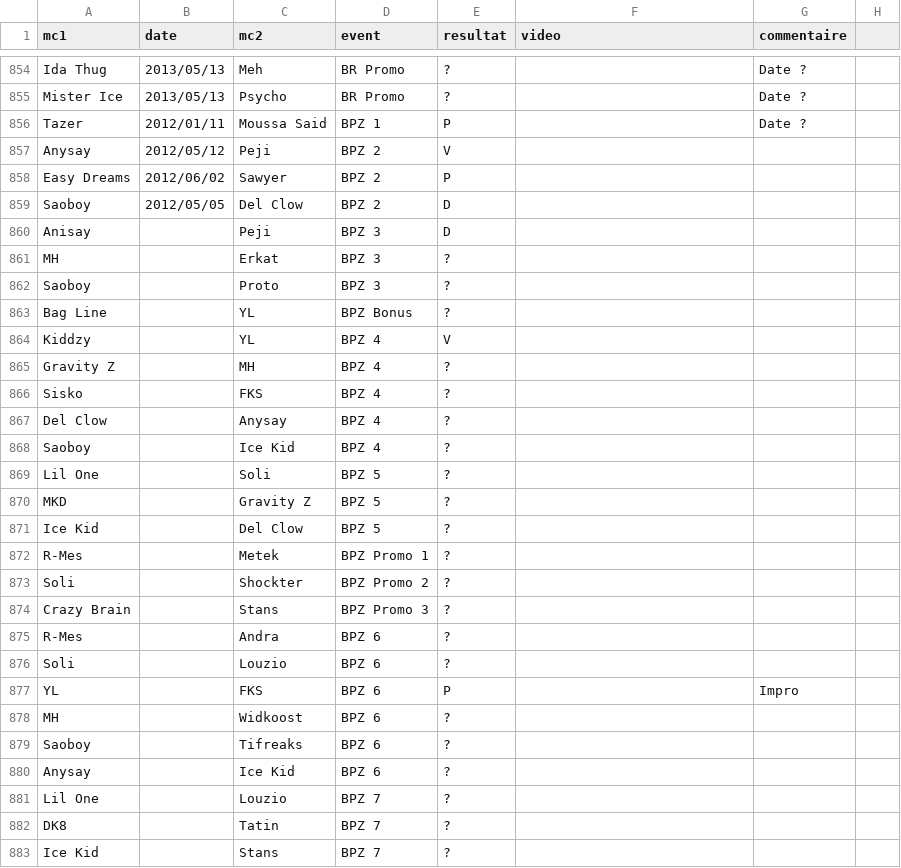
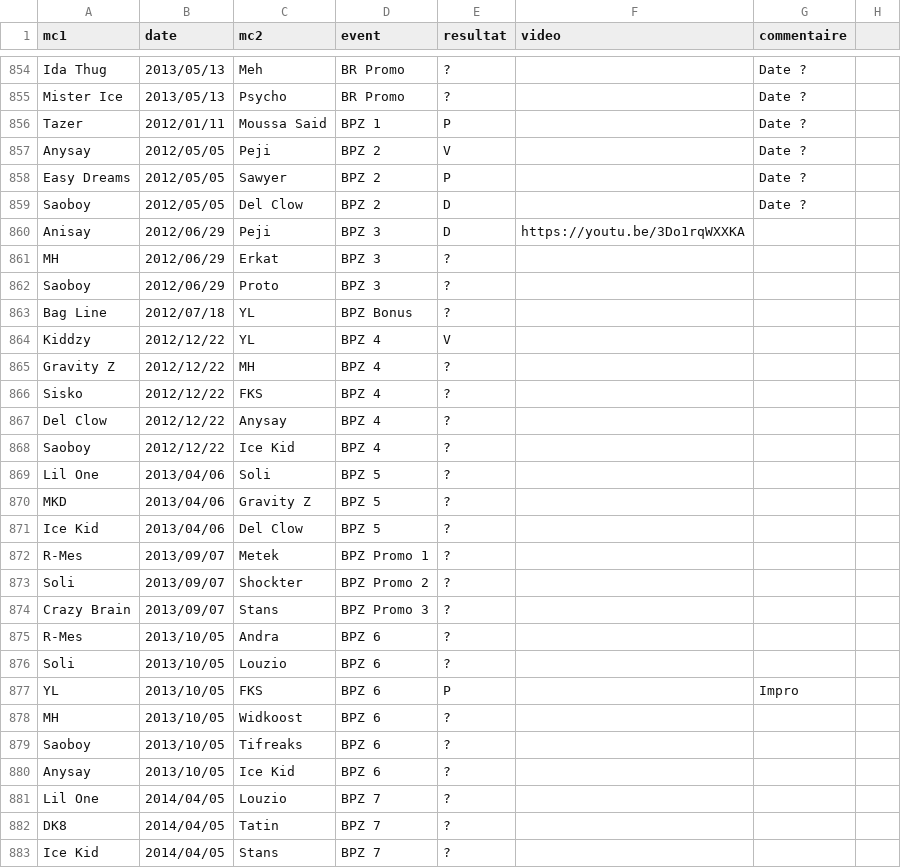
Before and after one commit to thibaultduponchelle/battlerec, a CSV file: data.csv, drawn as a sheet; only a part is shown, gaps mark what is left out; the diff covers the shown part only.

```diff
--- a/data.csv
+++ b/data.csv
@@ -857,27 +857,27 @@ Tazer,2012/01/11,Moussa Said,BPZ 1 ,P,,Date ?
-Anysay,2012/05/12,Peji,BPZ 2,V,,
-Easy Dreams,2012/06/02,Sawyer,BPZ 2,P,,
-Saoboy,2012/05/05,Del Clow,BPZ 2,D,,
-Anisay,,Peji,BPZ 3,D,,
-MH,,Erkat,BPZ 3,?,,
-Saoboy,,Proto,BPZ 3,?,,
-Bag Line,,YL,BPZ Bonus,?,,
-Kiddzy,,YL,BPZ 4,V,,
-Gravity Z,,MH,BPZ 4,?,,
-Sisko,,FKS,BPZ 4,?,,
-Del Clow,,Anysay,BPZ 4,?,,
-Saoboy,,Ice Kid,BPZ 4,?,,
-Lil One,,Soli,BPZ 5,?,,
-MKD,,Gravity Z,BPZ 5,?,,
-Ice Kid,,Del Clow,BPZ 5,?,,
-R-Mes,,Metek,BPZ Promo 1,?,,
-Soli,,Shockter,BPZ Promo 2,?,,
-Crazy Brain,,Stans,BPZ Promo 3,?,,
-R-Mes,,Andra,BPZ 6,?,,
-Soli,,Louzio,BPZ 6,?,,
-YL,,FKS,BPZ 6,P,,Impro
-MH,,Widkoost,BPZ 6,?,,
-Saoboy,,Tifreaks,BPZ 6,?,,
-Anysay,,Ice Kid,BPZ 6,?,,
-Lil One,,Louzio,BPZ 7,?,,
-DK8,,Tatin,BPZ 7,?,,
-Ice Kid,,Stans,BPZ 7,?,,
+Anysay,2012/05/05,Peji,BPZ 2,V,,Date ?,
+Easy Dreams,2012/05/05,Sawyer,BPZ 2,P,,Date ?,
+Saoboy,2012/05/05,Del Clow,BPZ 2,D,,Date ?,
+Anisay,2012/06/29,Peji,BPZ 3,D,https://youtu.be/3Do1rqWXXKA,,
+MH,2012/06/29,Erkat,BPZ 3,?,,,
+Saoboy,2012/06/29,Proto,BPZ 3,?,,,
+Bag Line,2012/07/18,YL,BPZ Bonus,?,,,
+Kiddzy,2012/12/22,YL,BPZ 4,V,,,
+Gravity Z,2012/12/22,MH,BPZ 4,?,,,
+Sisko,2012/12/22,FKS,BPZ 4,?,,,
+Del Clow,2012/12/22,Anysay,BPZ 4,?,,,
+Saoboy,2012/12/22,Ice Kid,BPZ 4,?,,,
+Lil One,2013/04/06,Soli,BPZ 5,?,,,
+MKD,2013/04/06,Gravity Z,BPZ 5,?,,,
+Ice Kid,2013/04/06,Del Clow,BPZ 5,?,,,
+R-Mes,2013/09/07,Metek,BPZ Promo 1,?,,,
+Soli,2013/09/07,Shockter,BPZ Promo 2,?,,,
+Crazy Brain,2013/09/07,Stans,BPZ Promo 3,?,,,
+R-Mes,2013/10/05,Andra,BPZ 6,?,,,
+Soli,2013/10/05,Louzio,BPZ 6,?,,,
+YL,2013/10/05,FKS,BPZ 6,P,,Impro,
+MH,2013/10/05,Widkoost,BPZ 6,?,,,
+Saoboy,2013/10/05,Tifreaks,BPZ 6,?,,,
+Anysay,2013/10/05,Ice Kid,BPZ 6,?,,,
+Lil One,2014/04/05,Louzio,BPZ 7,?,,,
+DK8,2014/04/05,Tatin,BPZ 7,?,,,
+Ice Kid,2014/04/05,Stans,BPZ 7,?,,,
```
Also changed, not shown: 10 added rows, 1 removed row and 3 edited cells elsewhere in this file.
